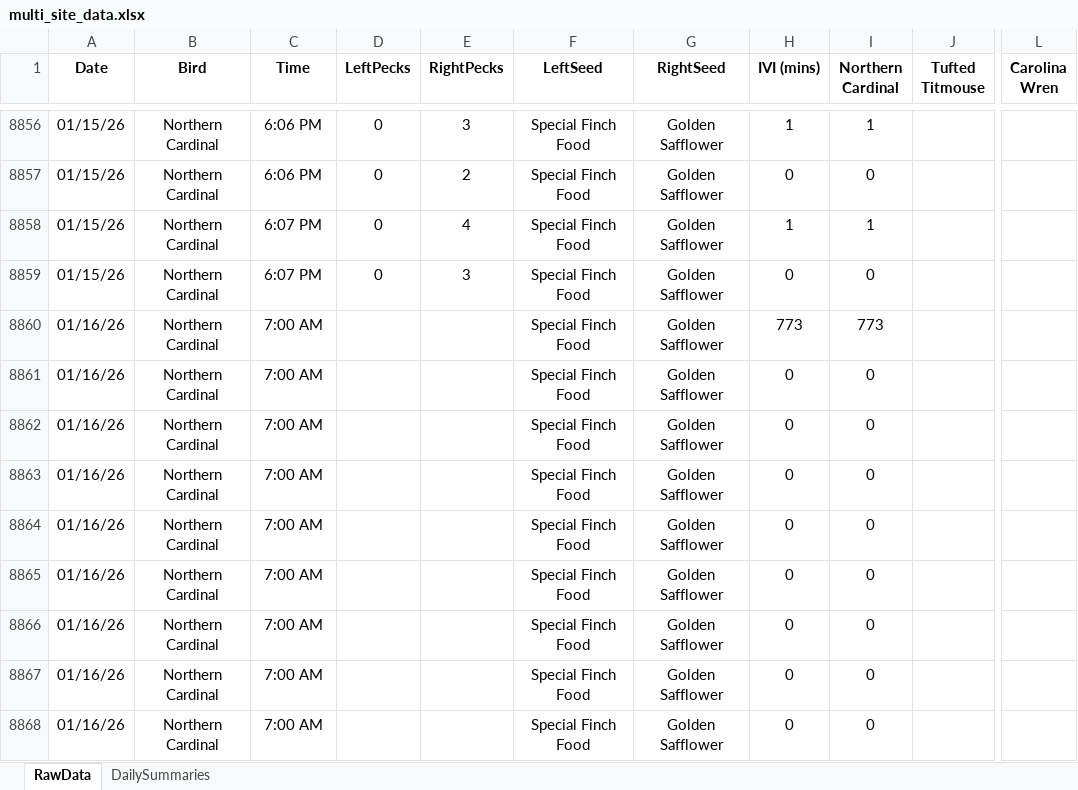
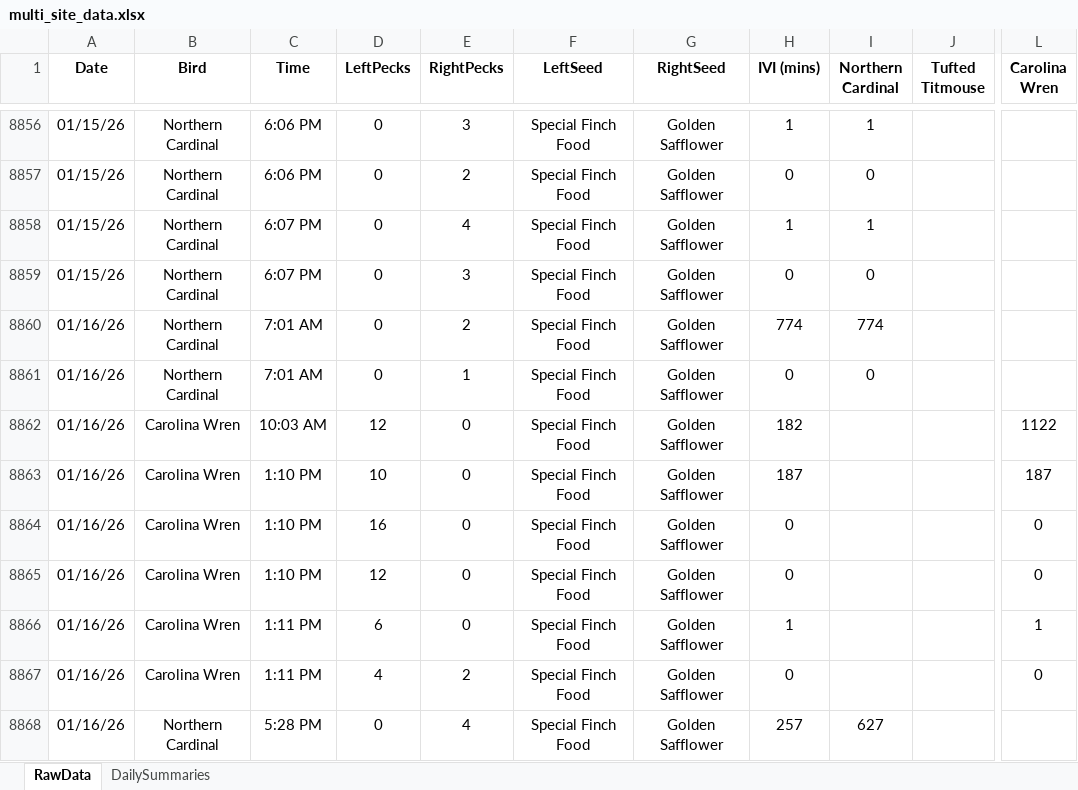
Before and after one commit to david-j-cox/backyard-ecology, an Excel workbook: data/multi_site_data.xlsx, sheet RawData, drawn as a sheet; only a part is shown, gaps mark what is left out; values as stored, in another font and other column widths than the file's, no borders; the diff covers the shown part only; the diff names each change by its address in the sheet, - before the commit and + after, or states it on an @@ line.

Commit message:
Convert merge_sites_data.ipynb to .py script

```diff
--- a/data/multi_site_data.xlsx (sheet RawData)
+++ b/data/multi_site_data.xlsx (sheet RawData)
-C8860:C8861 (Time): 7:00 AM
+C8860:C8861 (Time): 7:01 AM
-D8860:D8861 (LeftPecks): (empty)
+D8860:D8861 (LeftPecks): 0
-E8860 (RightPecks): (empty)
+E8860 (RightPecks): 2
-H8860 (IVI (mins)): 773
+H8860 (IVI (mins)): 774
-I8860 (Northern Cardinal): 773
+I8860 (Northern Cardinal): 774
-E8861 (RightPecks): (empty)
+E8861 (RightPecks): 1
-B8862:B8867 (Bird): Northern Cardinal
+B8862:B8867 (Bird): Carolina Wren
-C8862 (Time): 7:00 AM
+C8862 (Time): 10:03 AM
-D8862 (LeftPecks): (empty)
+D8862 (LeftPecks): 12
-E8862:E8866 (RightPecks): (empty)
+E8862:E8866 (RightPecks): 0
-H8862 (IVI (mins)): 0
+H8862 (IVI (mins)): 182
-I8862:I8867 (Northern Cardinal): 0
+I8862:I8867 (Northern Cardinal): (empty)
-L8862 (Carolina Wren): (empty)
+L8862 (Carolina Wren): 1122
-C8863:C8865 (Time): 7:00 AM
+C8863:C8865 (Time): 1:10 PM
-D8863 (LeftPecks): (empty)
+D8863 (LeftPecks): 10
-H8863 (IVI (mins)): 0
+H8863 (IVI (mins)): 187
-L8863 (Carolina Wren): (empty)
+L8863 (Carolina Wren): 187
-D8864 (LeftPecks): (empty)
+D8864 (LeftPecks): 16
-L8864:L8865 (Carolina Wren): (empty)
+L8864:L8865 (Carolina Wren): 0
-D8865 (LeftPecks): (empty)
+D8865 (LeftPecks): 12
-C8866:C8867 (Time): 7:00 AM
+C8866:C8867 (Time): 1:11 PM
-D8866 (LeftPecks): (empty)
+D8866 (LeftPecks): 6
-H8866 (IVI (mins)): 0
+H8866 (IVI (mins)): 1
-L8866 (Carolina Wren): (empty)
+L8866 (Carolina Wren): 1
-D8867 (LeftPecks): (empty)
+D8867 (LeftPecks): 4
-E8867 (RightPecks): (empty)
+E8867 (RightPecks): 2
-L8867 (Carolina Wren): (empty)
+L8867 (Carolina Wren): 0
-C8868 (Time): 7:00 AM
+C8868 (Time): 5:28 PM
-D8868 (LeftPecks): (empty)
+D8868 (LeftPecks): 0
-E8868 (RightPecks): (empty)
+E8868 (RightPecks): 4
-H8868 (IVI (mins)): 0
+H8868 (IVI (mins)): 257
-I8868 (Northern Cardinal): 0
+I8868 (Northern Cardinal): 627
```
Also changed, not shown: 205 edited cells elsewhere in this sheet, sheet DailySummaries, formulas that keep their value, 7 other files.
